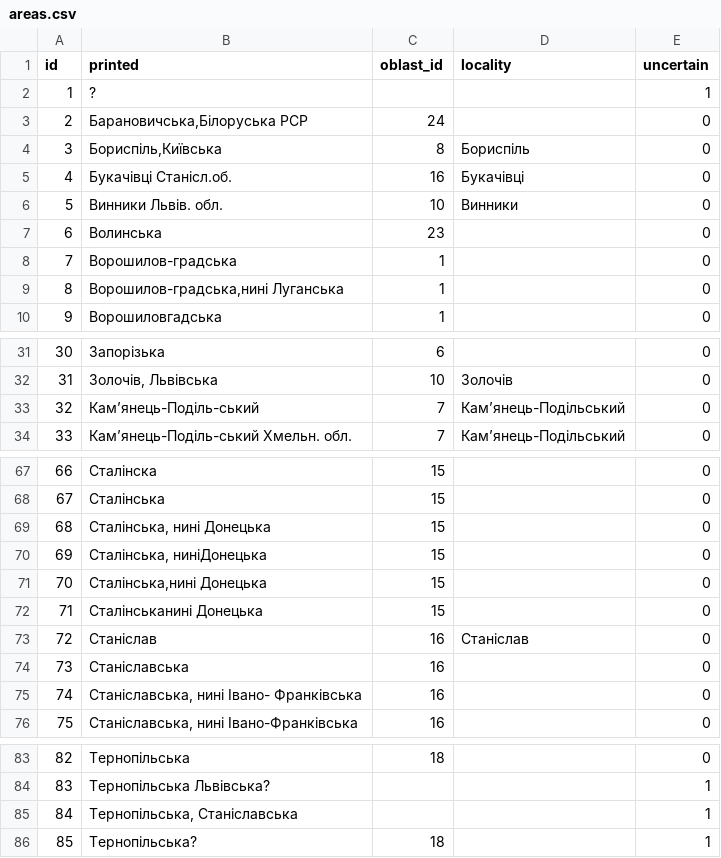
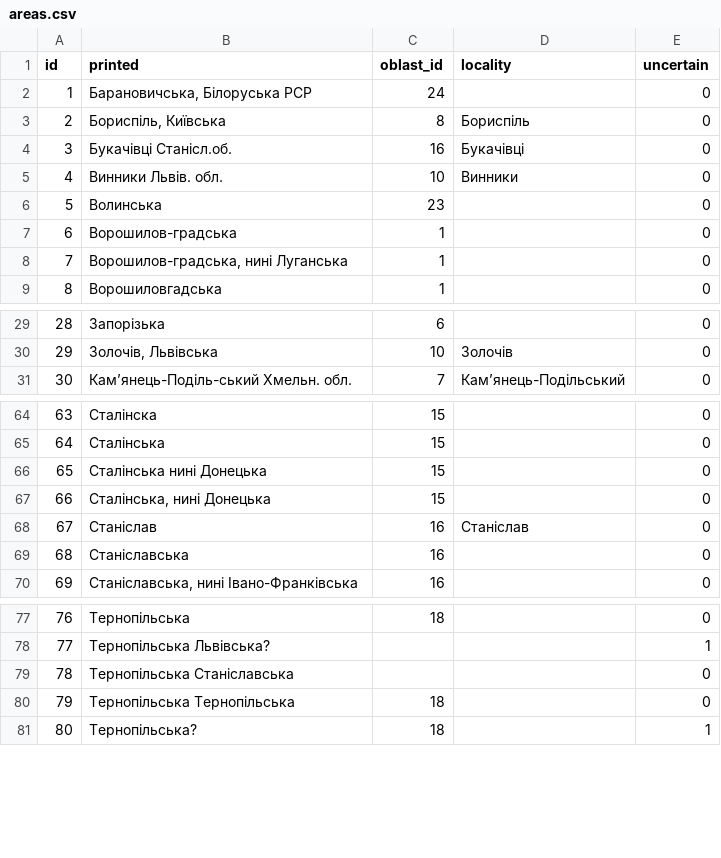
Before and after one commit to vseprav/lemko-memory-book-be, a CSV file: migrations/data/areas.csv, drawn as a sheet; only a part is shown, gaps mark what is left out; removed rows and columns are numbered as before the commit, all else as after; the diff covers the shown part only; the diff names each change by its address in the sheet, - before the commit and + after, or states it on an @@ line.

```diff
--- a/migrations/data/areas.csv
+++ b/migrations/data/areas.csv
-row 2: 1 | ? |  |  | 1
@@ column A (id) renumbered from row 2 down @@
-B2 (printed): Барановичська,Білоруська РСР
+B2 (printed): Барановичська, Білоруська РСР
-B3 (printed): Бориспіль,Київська
+B3 (printed): Бориспіль, Київська
-B8 (printed): Ворошилов-градська,нині Луганська
+B8 (printed): Ворошилов-градська, нині Луганська
-row 33: 32 | Кам’янець-Поділь-ський | 7 | Кам’янець-Подільський | 0
+row 66: 65 | Сталінська нині Донецька | 15 |  | 0
-row 70: 69 | Сталінська, ниніДонецька | 15 |  | 0
-row 71: 70 | Сталінська,нині Донецька | 15 |  | 0
-row 72: 71 | Сталінськанині Донецька | 15 |  | 0
-row 75: 74 | Станіславська, нині Івано- Франківська | 16 |  | 0
-row 85: 84 | Тернопільська, Станіславська |  |  | 1
+row 79: 78 | Тернопільська Станіславська |  |  | 0
+row 80: 79 | Тернопільська Тернопільська | 18 |  | 0
```
Also changed, not shown: 1 removed row and 4 edited cells elsewhere in this file, migrations/data/settlement_lists.csv, migrations/data/settlements.csv, 9 other files.
